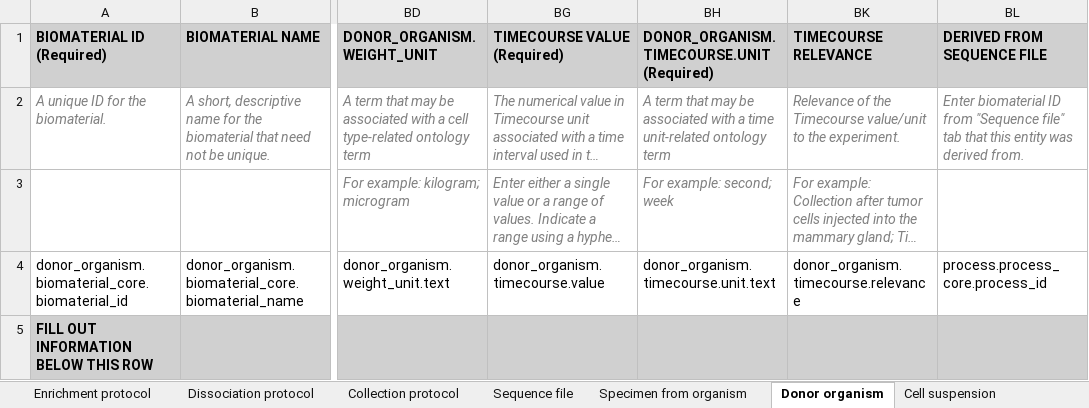
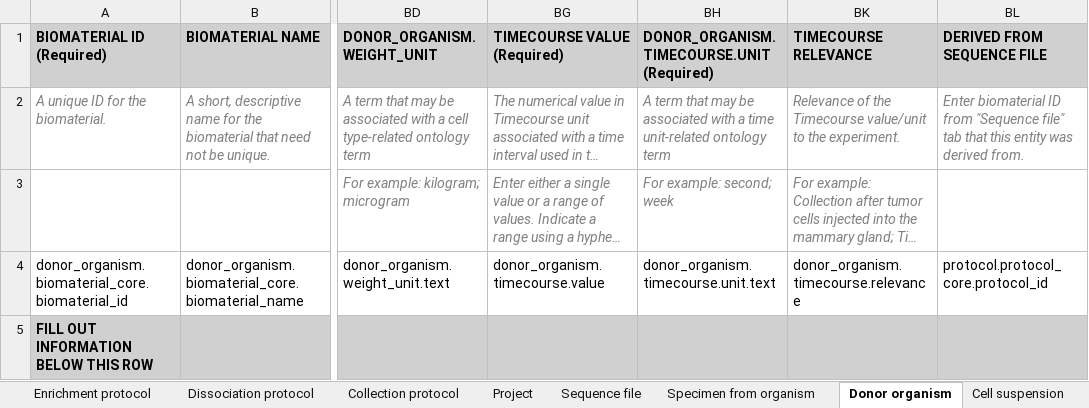
Before and after one commit to HumanCellAtlas/ingest-client, an Excel workbook: examples/template/generic_with_links.xlsx, sheet Donor organism, drawn as a sheet; only a part is shown, gaps mark what is left out; long unchanged cells end in …; values as stored, in another font and other column widths than the file's, no borders; the diff names each change by its address in the sheet, - before the commit and + after, or states it on an @@ line.

```diff
--- a/examples/template/generic_with_links.xlsx (sheet Donor organism)
+++ b/examples/template/generic_with_links.xlsx (sheet Donor organism)
+sheet tab: Project
-BL4 (DERIVED FROM SEQUENCE FILE): process.process_core.process_id
+BL4 (DERIVED FROM SEQUENCE FILE): protocol.protocol_core.protocol_id
```
Also changed, not shown: sheet Sequence file, sheet Cell suspension, sheet Specimen from organism, 1 other file.
